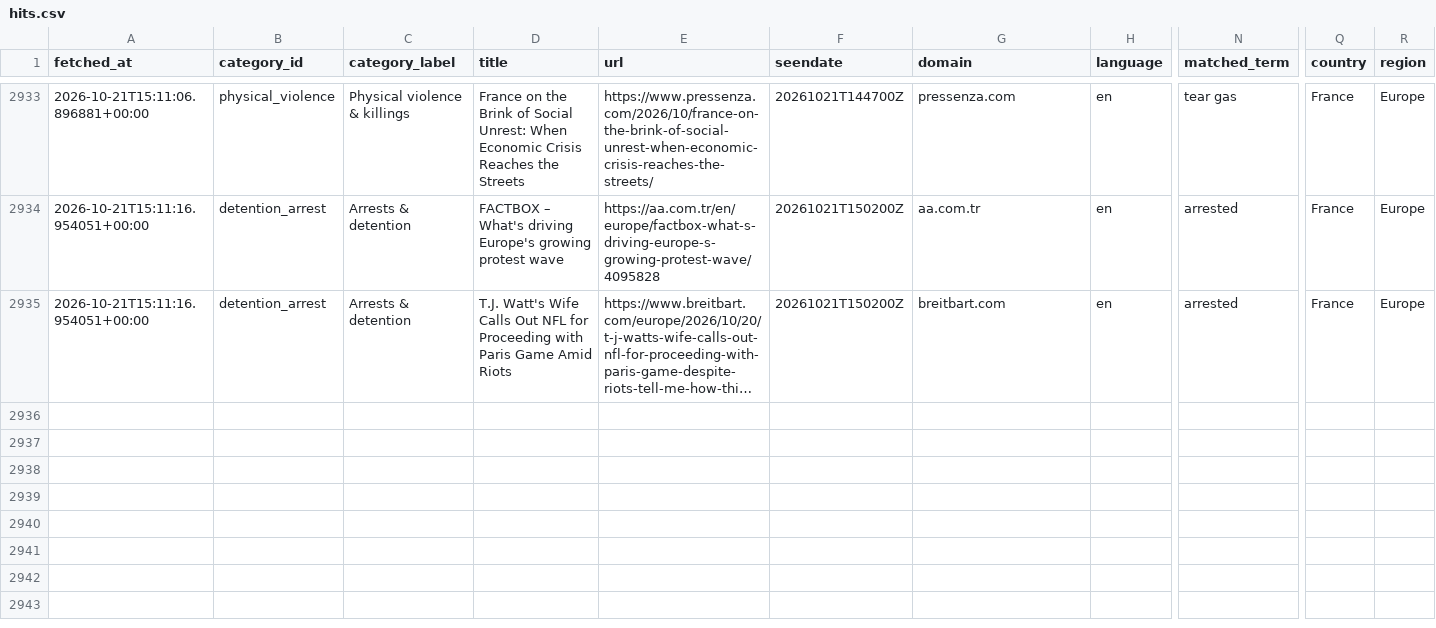
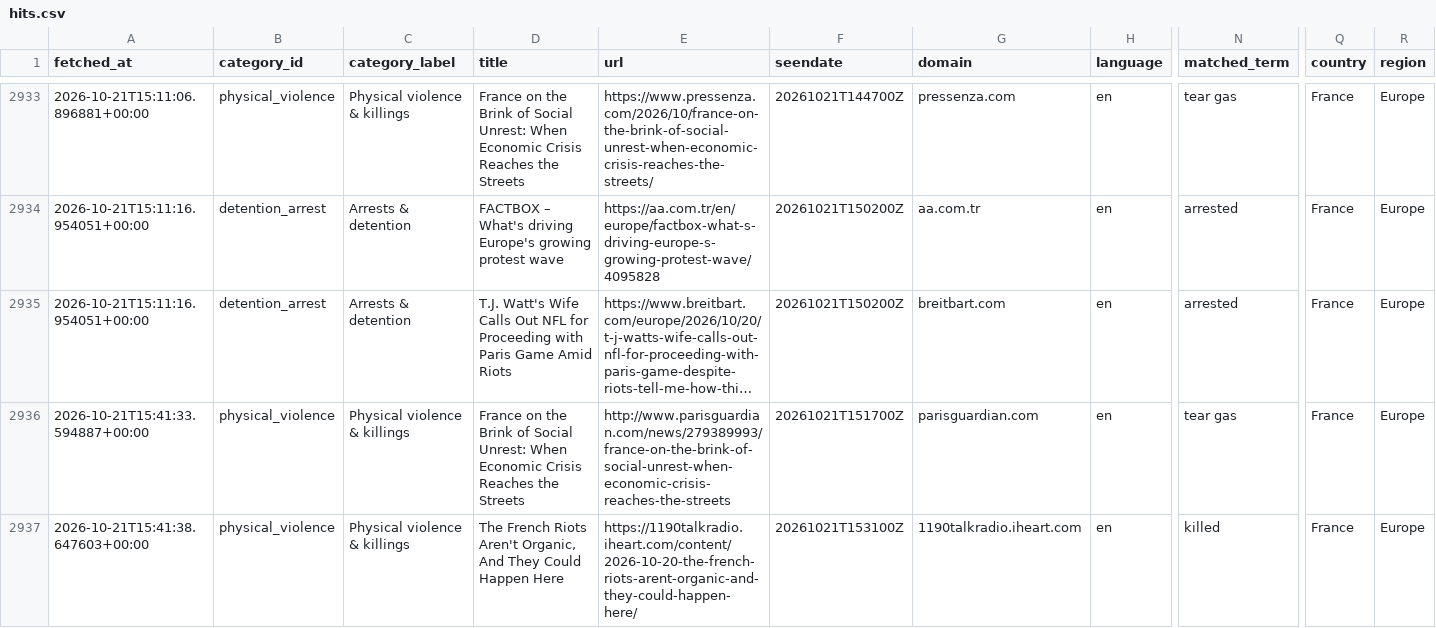
Before and after one commit to 9g98gyb746-gif/Student-Activism-Monitor, a CSV file: data/hits.csv, drawn as a sheet; only a part is shown, gaps mark what is left out; long unchanged cells end in …; rows hold the shown columns only; the diff names each change by its address in the sheet, - before the commit and + after, or states it on an @@ line.

```diff
--- a/data/hits.csv
+++ b/data/hits.csv
+row 2936: 2026-10-21T15:41:33.594887+00:00 | physical_violence | Physical violence & killings | France on the Brink of Social Unrest: When Economic Crisis Reaches the Streets | http://www.parisguardian.com/news/279389993/france-on-the-brink-of-social-unrest-when-economic-crisis-reaches-the-streets | 20261021T151700Z | parisguardian.com | en | tear gas | France | Europe
+row 2937: 2026-10-21T15:41:38.647603+00:00 | physical_violence | Physical violence & killings | The French Riots Aren't Organic, And They Could Happen Here | https://1190talkradio.iheart.com/content/2026-10-20-the-french-riots-arent-organic-and-they-could-happen-here/ | 20261021T153100Z | 1190talkradio.iheart.com | en | killed | France | Europe
```
Also changed, not shown: 2 other files.
